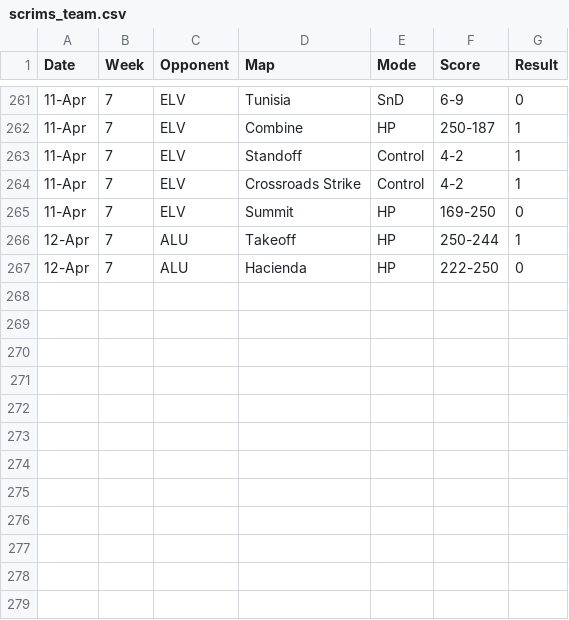
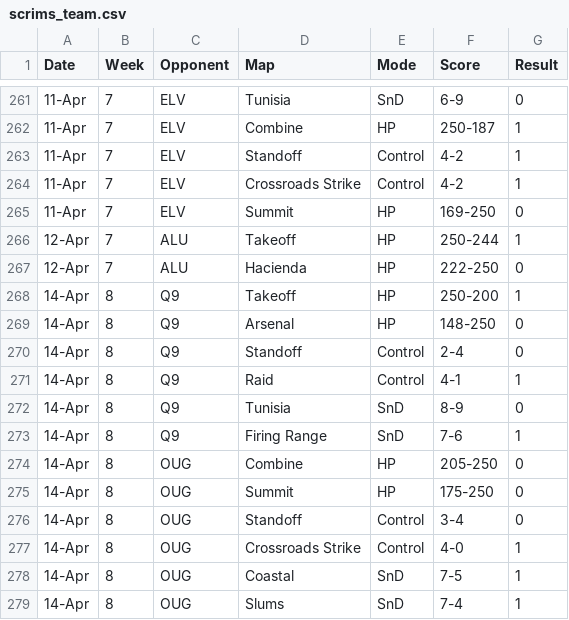
Before and after one commit to anshxl/cdm_stats, a CSV file: data/scrims_team.csv, drawn as a sheet; only a part is shown, gaps mark what is left out; the diff names each change by its address in the sheet, - before the commit and + after, or states it on an @@ line.

```diff
--- a/data/scrims_team.csv
+++ b/data/scrims_team.csv
+row 268: 14-Apr | 8 | Q9 | Takeoff | HP | 250-200 | 1
+row 269: 14-Apr | 8 | Q9 | Arsenal | HP | 148-250 | 0
+row 270: 14-Apr | 8 | Q9 | Standoff | Control | 2-4 | 0
+row 271: 14-Apr | 8 | Q9 | Raid | Control | 4-1 | 1
+row 272: 14-Apr | 8 | Q9 | Tunisia | SnD | 8-9 | 0
+row 273: 14-Apr | 8 | Q9 | Firing Range | SnD | 7-6 | 1
+row 274: 14-Apr | 8 | OUG | Combine | HP | 205-250 | 0
+row 275: 14-Apr | 8 | OUG | Summit | HP | 175-250 | 0
+row 276: 14-Apr | 8 | OUG | Standoff | Control | 3-4 | 0
+row 277: 14-Apr | 8 | OUG | Crossroads Strike | Control | 4-0 | 1
+row 278: 14-Apr | 8 | OUG | Coastal | SnD | 7-5 | 1
+row 279: 14-Apr | 8 | OUG | Slums | SnD | 7-4 | 1
```
Also changed, not shown: data/scrims_players.csv, 1 other file.
